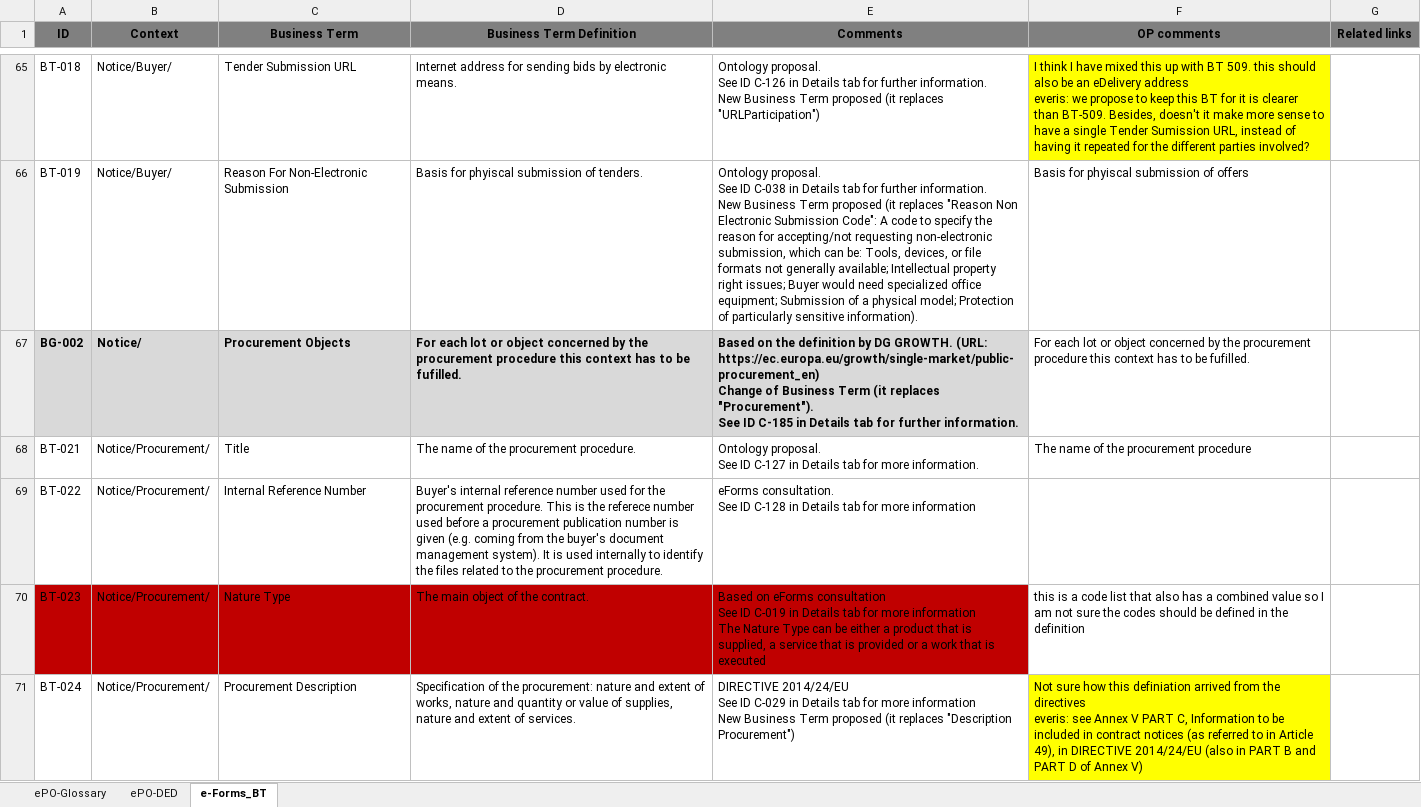
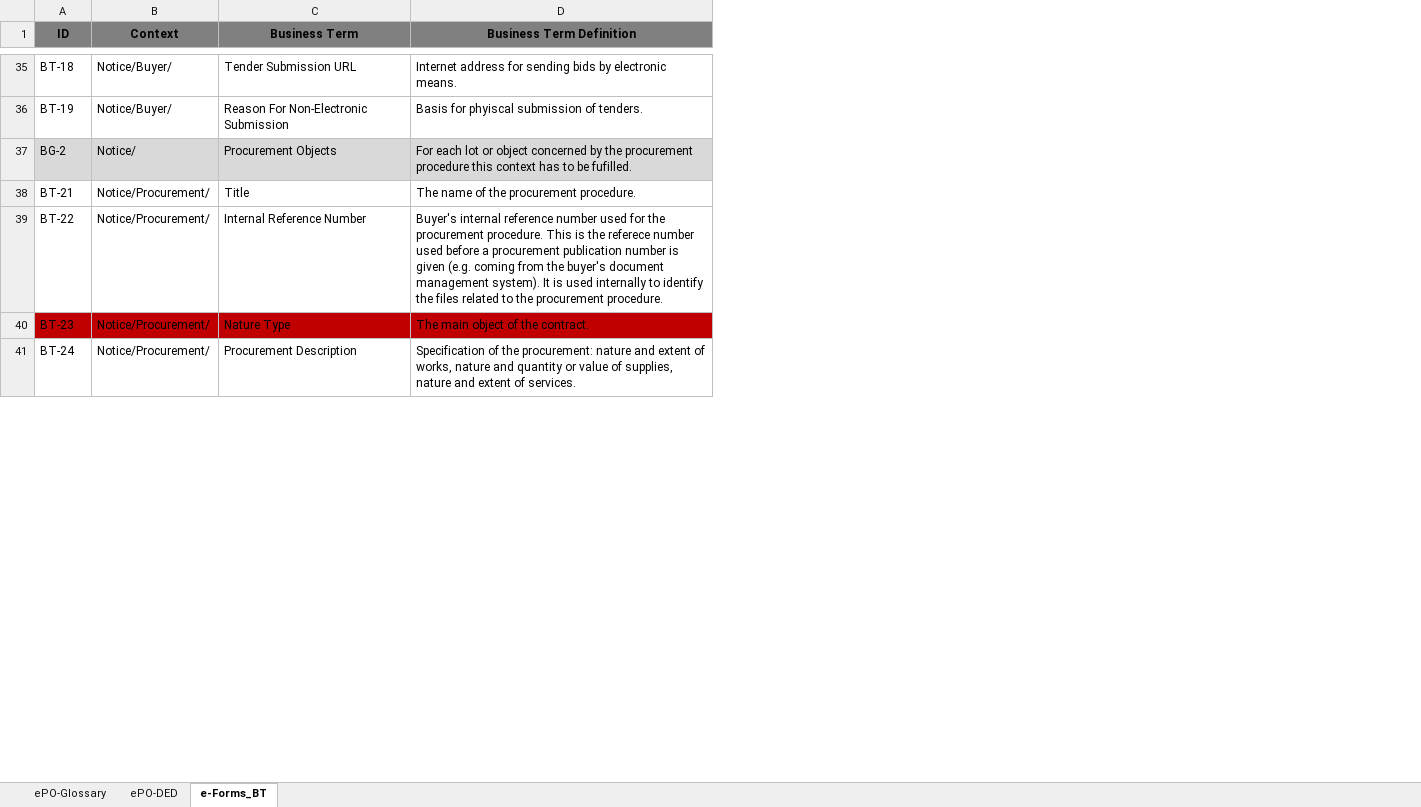
Before and after one commit to OP-TED/ePO, an Excel workbook: v2.0.0/02_IR_DED/eProcurement_glossary_and DED.xlsx, sheet e-Forms_BT, drawn as a sheet; only a part is shown, gaps mark what is left out; values as stored, in another font and other column widths than the file's, no borders; removed rows and columns are numbered as before the commit, all else as after; ↵ is a line break in a cell; the diff covers the shown part only; the diff names each change by its address in the sheet, - before the commit and + after, or states it on an @@ line.

Commit message:
Update e-Forms_BT tab to be conformant with Google spreadsheet.

```diff
--- a/v2.0.0/02_IR_DED/eProcurement_glossary_and DED.xlsx (sheet e-Forms_BT)
+++ b/v2.0.0/02_IR_DED/eProcurement_glossary_and DED.xlsx (sheet e-Forms_BT)
-column E (Comments), rows 65-71: Ontology proposal. ↵ See ID C-126 in Details tab for further information. ↵ New Business Term proposed (it replaces "URLParticipation") | Ontology proposal. ↵ See ID C-038 in Details tab for further information. ↵ New Business Term proposed (it replaces "Reason Non Electronic Submission Code": A code to specify the reason for accepting/not requesting non-electronic submission, which can be: Tools, devices, or file formats not generally available; Intellectual property right issues; Buyer would need specialized office equipment; Submission of a physical model; Protection of particularly sensitive information). | Based on the definition by DG GROWTH. (URL: https://ec.europa.eu/growth/single-market/public-procurement_en) ↵ Change of Business Term (it replaces "Procurement"). ↵ See ID C-185 in Details tab for further information. | Ontology proposal. ↵ See ID C-127 in Details tab for more information. | eForms consultation. ↵ See ID C-128 in Details tab for more information | Based on eForms consultation ↵ See ID C-019 in Details tab for more information ↵ The Nature Type can be either a product that is supplied, a service that is provided or a work that is executed | DIRECTIVE 2014/24/EU ↵ See ID C-029 in Details tab for more information ↵ New Business Term proposed (it replaces "Description Procurement")
-column F (OP comments), rows 65-71: I think I have mixed this up with BT 509. this should also be an eDelivery address ↵ everis: we propose to keep this BT for it is clearer than BT-509. Besides, doesn't it make more sense to have a single Tender Sumission URL, instead of having it repeated for the different parties involved? | Basis for phyiscal submission of offers | For each lot or object concerned by the procurement procedure this context has to be fufilled. | The name of the procurement procedure |  | this is a code list that also has a combined value so I am not sure the codes should be defined in the definition | Not sure how this definiation arrived from the directives ↵ everis: see Annex V PART C, Information to be included in contract notices (as referred to in Article 49), in DIRECTIVE 2014/24/EU (also in PART B and PART D of Annex V)
-column G (Related links), empty
-A35 (ID): BT-018
+A35 (ID): BT-18
-A36 (ID): BT-019
+A36 (ID): BT-19
-A37 (ID): BG-002
+A37 (ID): BG-2
-A37:D37 bold: on
+A37:D37 bold: off
-A38 (ID): BT-021
+A38 (ID): BT-21
-A39 (ID): BT-022
+A39 (ID): BT-22
-A40 (ID): BT-023
+A40 (ID): BT-23
-A41 (ID): BT-024
+A41 (ID): BT-24
```
Also changed, not shown: 87 added rows, 75 removed rows, 68 edited cells and cell formats elsewhere in this sheet.
